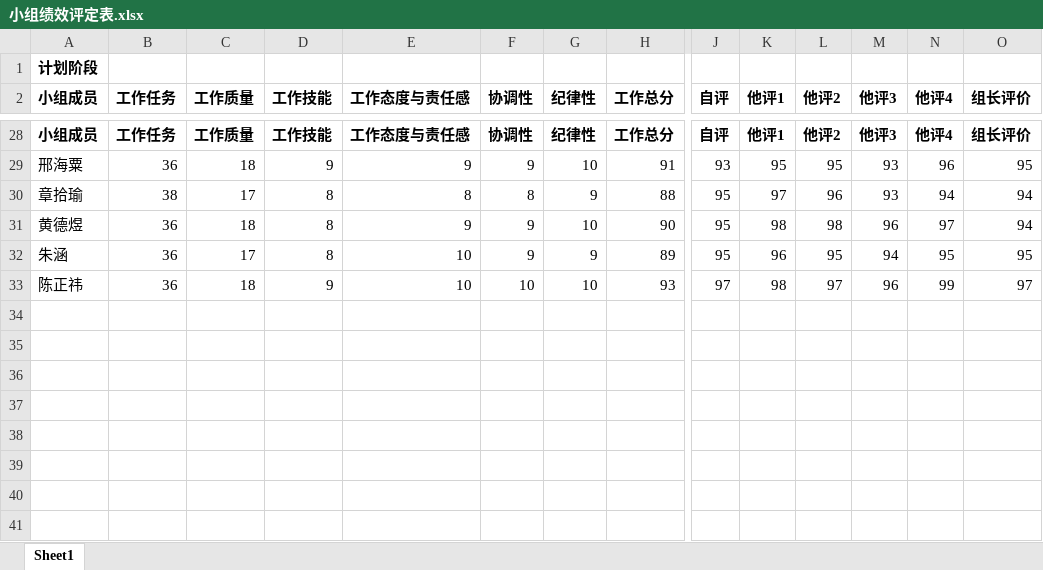
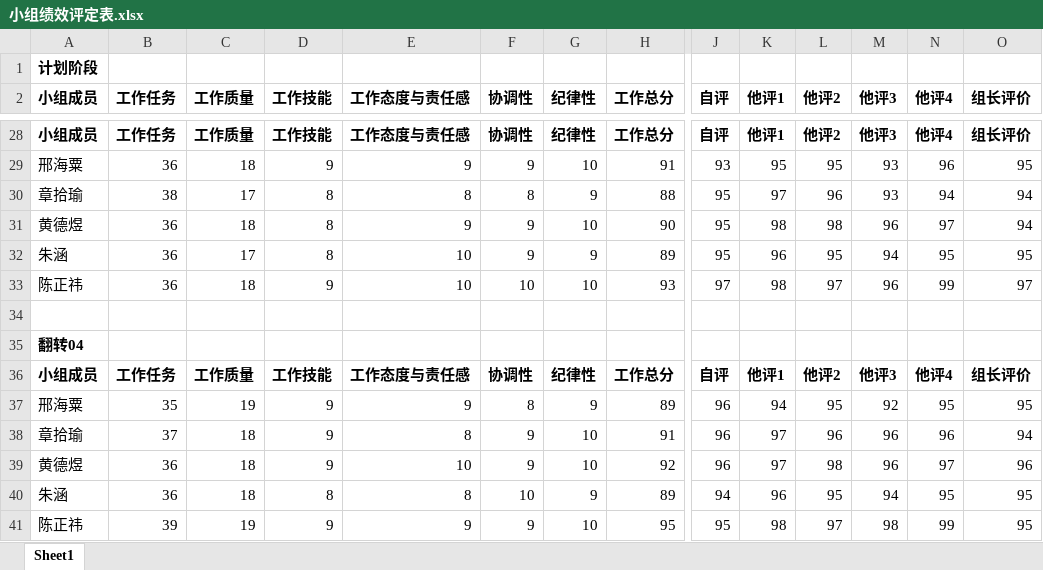
Before and after one commit to ZUCC-SRA2021-G05/Community-GB, an Excel workbook: 绩效评定/小组绩效评定表.xlsx, sheet Sheet1, drawn as a sheet; only a part is shown, gaps mark what is left out; values as stored, in another font and other column widths than the file's, no borders; rows hold the shown columns only; the diff names each change by its address in the sheet, - before the commit and + after, or states it on an @@ line.

Commit message:
Update 小组绩效评定表.xlsx

```diff
--- a/绩效评定/小组绩效评定表.xlsx (sheet Sheet1)
+++ b/绩效评定/小组绩效评定表.xlsx (sheet Sheet1)
+row 34: (empty)
+row 35: 翻转04
+row 36: 小组成员 | 工作任务 | 工作质量 | 工作技能 | 工作态度与责任感 | 协调性 | 纪律性 | 工作总分 | 自评 | 他评1 | 他评2 | 他评3 | 他评4 | 组长评价
+row 37: 邢海粟 | 35 | 19 | 9 | 9 | 8 | 9 | 89 | 96 | 94 | 95 | 92 | 95 | 95
+row 38: 章拾瑜 | 37 | 18 | 9 | 8 | 9 | 10 | 91 | 96 | 97 | 96 | 96 | 96 | 94
+row 39: 黄德煜 | 36 | 18 | 9 | 10 | 9 | 10 | 92 | 96 | 97 | 98 | 96 | 97 | 96
+row 40: 朱涵 | 36 | 18 | 8 | 8 | 10 | 9 | 89 | 94 | 96 | 95 | 94 | 95 | 95
+row 41: 陈正祎 | 39 | 19 | 9 | 9 | 9 | 10 | 95 | 95 | 98 | 97 | 98 | 99 | 95
```
